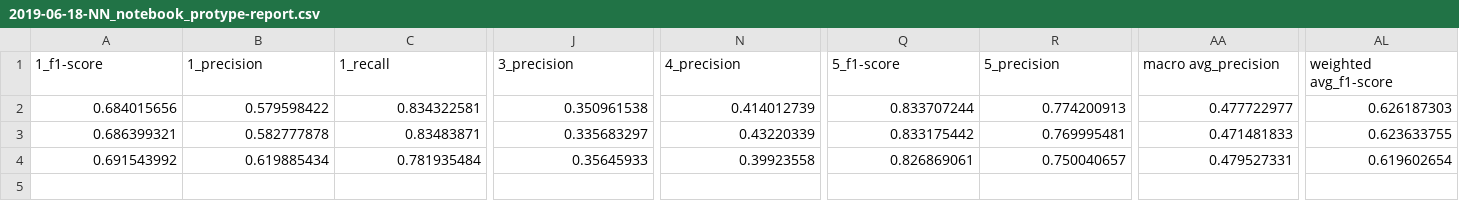
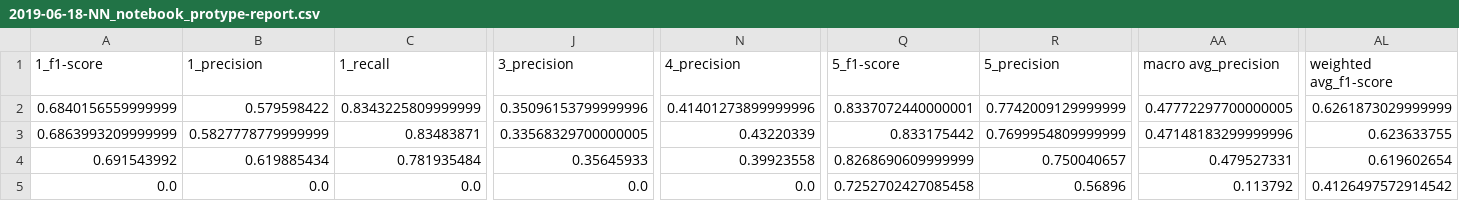
Before and after one commit to sv650s/sb-capstone, a CSV file: reports/2019-06-18-NN_notebook_protype-report.csv, drawn as a sheet; only a part is shown, gaps mark what is left out; rows hold the shown columns only; the diff covers the shown part only; the diff names each change by its address in the sheet, - before the commit and + after, or states it on an @@ line.

```diff
--- a/reports/2019-06-18-NN_notebook_protype-report.csv
+++ b/reports/2019-06-18-NN_notebook_protype-report.csv
-A2 (1_f1-score): 0.684015656
+A2 (1_f1-score): 0.6840156559999999
-C2 (1_recall): 0.834322581
+C2 (1_recall): 0.8343225809999999
-J2 (3_precision): 0.350961538
+J2 (3_precision): 0.35096153799999996
-N2 (4_precision): 0.414012739
+N2 (4_precision): 0.41401273899999996
-Q2 (5_f1-score): 0.833707244
+Q2 (5_f1-score): 0.8337072440000001
-R2 (5_precision): 0.774200913
+R2 (5_precision): 0.7742009129999999
-AA2 (macro avg_precision): 0.477722977
+AA2 (macro avg_precision): 0.47772297700000005
-AL2 (weighted avg_f1-score): 0.626187303
+AL2 (weighted avg_f1-score): 0.6261873029999999
-A3 (1_f1-score): 0.686399321
+A3 (1_f1-score): 0.6863993209999999
-B3 (1_precision): 0.582777878
+B3 (1_precision): 0.5827778779999999
-J3 (3_precision): 0.335683297
+J3 (3_precision): 0.33568329700000005
-R3 (5_precision): 0.769995481
+R3 (5_precision): 0.7699954809999999
-AA3 (macro avg_precision): 0.471481833
+AA3 (macro avg_precision): 0.47148183299999996
-Q4 (5_f1-score): 0.826869061
+Q4 (5_f1-score): 0.8268690609999999
+row 5: 0.0 | 0.0 | 0.0 | 0.0 | 0.0 | 0.7252702427085458 | 0.56896 | 0.113792 | 0.4126497572914542
```
Also changed, not shown: 6 edited cells elsewhere in this file.
